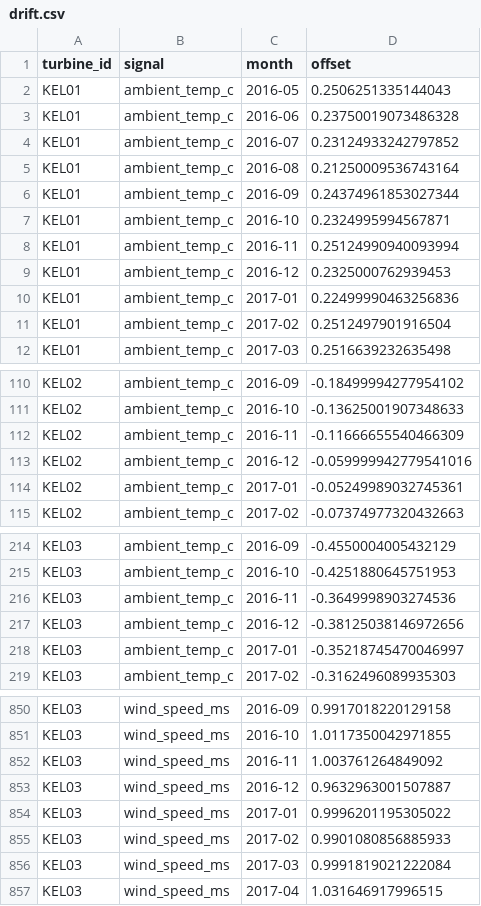
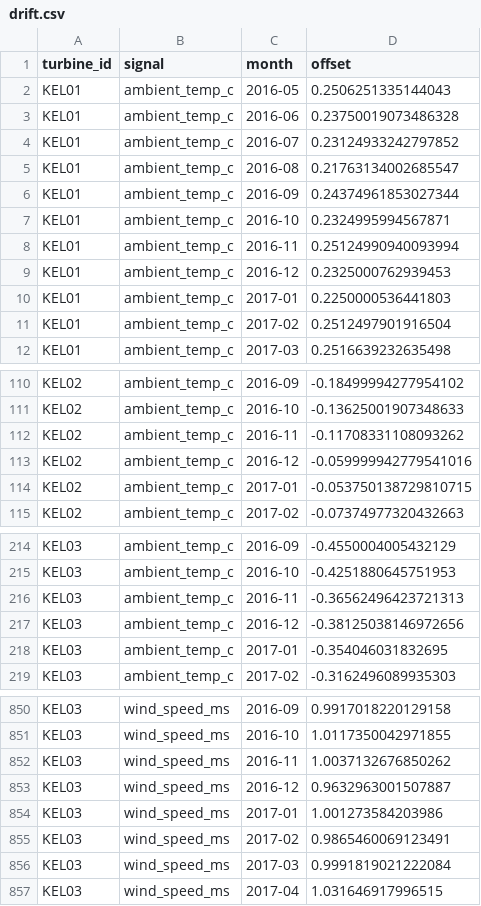
Before and after one commit to 7empestx/open-data-ml, a CSV file: projects/windml/reports/kelmarsh/tables/drift.csv, drawn as a sheet; only a part is shown, gaps mark what is left out; the diff covers the shown part only.

```diff
--- a/projects/windml/reports/kelmarsh/tables/drift.csv
+++ b/projects/windml/reports/kelmarsh/tables/drift.csv
@@ -4,3 +4,3 @@ KEL01,ambient_temp_c,2016-06,0.23750019073486328
 KEL01,ambient_temp_c,2016-07,0.23124933242797852
-KEL01,ambient_temp_c,2016-08,0.21250009536743164
+KEL01,ambient_temp_c,2016-08,0.21763134002685547
 KEL01,ambient_temp_c,2016-09,0.24374961853027344
@@ -9,3 +9,3 @@ KEL01,ambient_temp_c,2016-11,0.25124990940093994
 KEL01,ambient_temp_c,2016-12,0.2325000762939453
-KEL01,ambient_temp_c,2017-01,0.22499990463256836
+KEL01,ambient_temp_c,2017-01,0.2250000536441803
 KEL01,ambient_temp_c,2017-02,0.2512497901916504
@@ -111,5 +111,5 @@ KEL02,ambient_temp_c,2016-09,-0.18499994277954102
 KEL02,ambient_temp_c,2016-10,-0.13625001907348633
-KEL02,ambient_temp_c,2016-11,-0.11666655540466309
+KEL02,ambient_temp_c,2016-11,-0.11708331108093262
 KEL02,ambient_temp_c,2016-12,-0.059999942779541016
-KEL02,ambient_temp_c,2017-01,-0.05249989032745361
+KEL02,ambient_temp_c,2017-01,-0.053750138729810715
 KEL02,ambient_temp_c,2017-02,-0.07374977320432663
@@ -215,5 +215,5 @@ KEL03,ambient_temp_c,2016-09,-0.4550004005432129
 KEL03,ambient_temp_c,2016-10,-0.4251880645751953
-KEL03,ambient_temp_c,2016-11,-0.3649998903274536
+KEL03,ambient_temp_c,2016-11,-0.36562496423721313
 KEL03,ambient_temp_c,2016-12,-0.38125038146972656
-KEL03,ambient_temp_c,2017-01,-0.35218745470046997
+KEL03,ambient_temp_c,2017-01,-0.354046031832695
 KEL03,ambient_temp_c,2017-02,-0.3162496089935303
@@ -851,6 +851,6 @@ KEL03,wind_speed_ms,2016-09,0.9917018220129158
 KEL03,wind_speed_ms,2016-10,1.0117350042971855
-KEL03,wind_speed_ms,2016-11,1.003761264849092
+KEL03,wind_speed_ms,2016-11,1.0037132676850262
 KEL03,wind_speed_ms,2016-12,0.9632963001507887
-KEL03,wind_speed_ms,2017-01,0.9996201195305022
-KEL03,wind_speed_ms,2017-02,0.9901080856885933
+KEL03,wind_speed_ms,2017-01,1.001273584203986
+KEL03,wind_speed_ms,2017-02,0.9865460069123491
 KEL03,wind_speed_ms,2017-03,0.9991819021222084
```
Also changed, not shown: 45 edited cells elsewhere in this file, projects/windml/reports/acme_messy/tables/scorecard.csv, projects/windml/reports/kelmarsh/tables/scorecard.csv, 29 other files.
